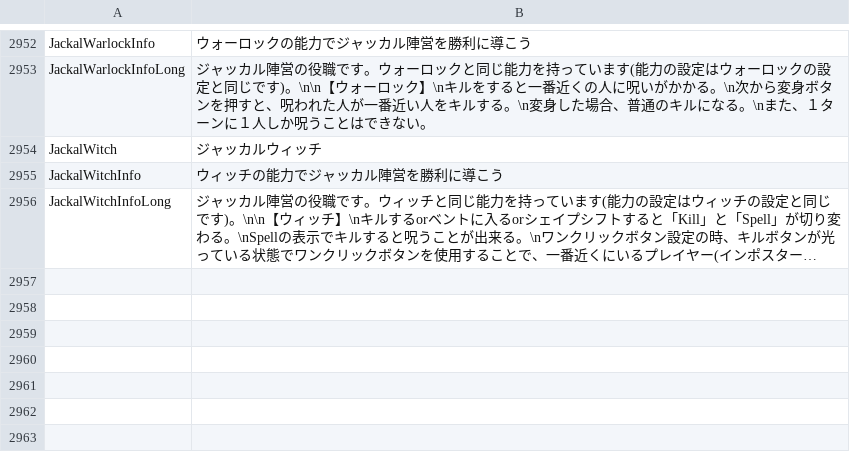
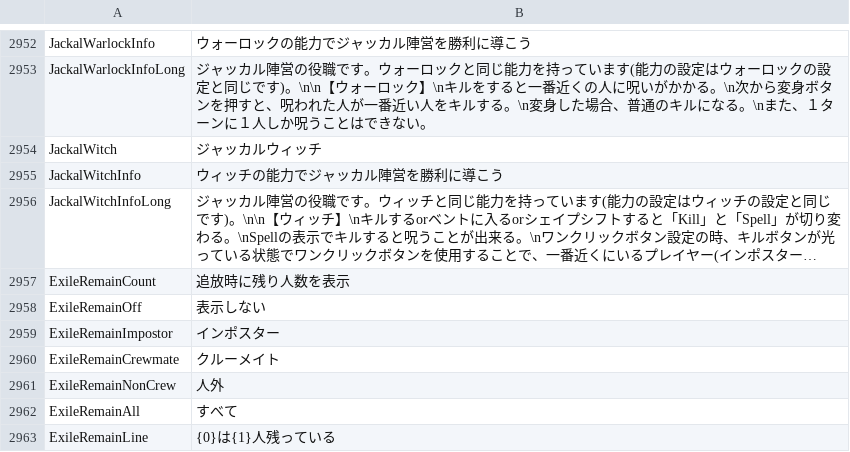
Before and after one commit to nemuhito-4459/TownOfHost-IntheMaking, a CSV file: Resources/string.csv, drawn as a sheet; only a part is shown, gaps mark what is left out; long unchanged cells end in …; the diff names each change by its address in the sheet, - before the commit and + after, or states it on an @@ line.

```diff
--- a/Resources/string.csv
+++ b/Resources/string.csv
+row 2957: ExileRemainCount | 追放時に残り人数を表示
+row 2958: ExileRemainOff | 表示しない
+row 2959: ExileRemainImpostor | インポスター
+row 2960: ExileRemainCrewmate | クルーメイト
+row 2961: ExileRemainNonCrew | 人外
+row 2962: ExileRemainAll | すべて
+row 2963: ExileRemainLine | {0}は{1}人残っている
```
Also changed, not shown: 10 other files.
